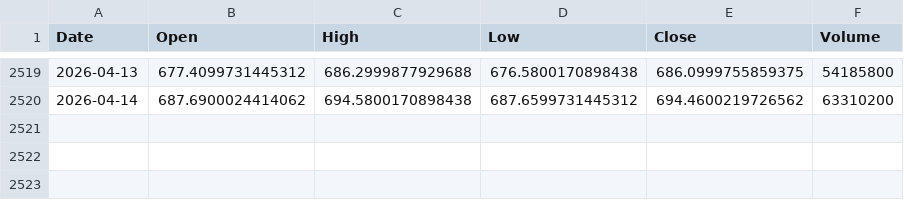
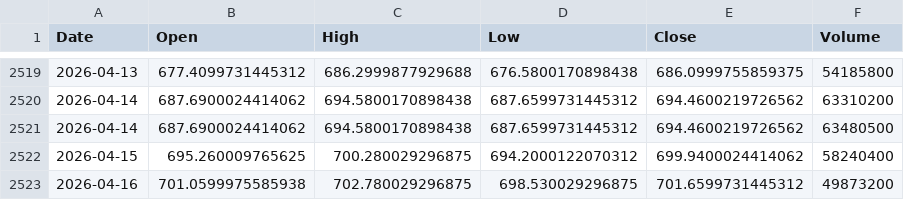
Before and after one commit to Geoffgrid/ai_for_finance, a CSV file: data_folder/cache/SPY.csv, drawn as a sheet; only a part is shown, gaps mark what is left out; the diff names each change by its address in the sheet, - before the commit and + after, or states it on an @@ line.

```diff
--- a/data_folder/cache/SPY.csv
+++ b/data_folder/cache/SPY.csv
+row 2521: 2026-04-14 | 687.6900024414062 | 694.5800170898438 | 687.6599731445312 | 694.4600219726562 | 63480500
+row 2522: 2026-04-15 | 695.260009765625 | 700.280029296875 | 694.2000122070312 | 699.9400024414062 | 58240400
+row 2523: 2026-04-16 | 701.0599975585938 | 702.780029296875 | 698.530029296875 | 701.6599731445312 | 49873200
```
Also changed, not shown: data_folder/cache/BTC-USD.csv, data_folder/cache/ETH-USD.csv, 2 other files.
